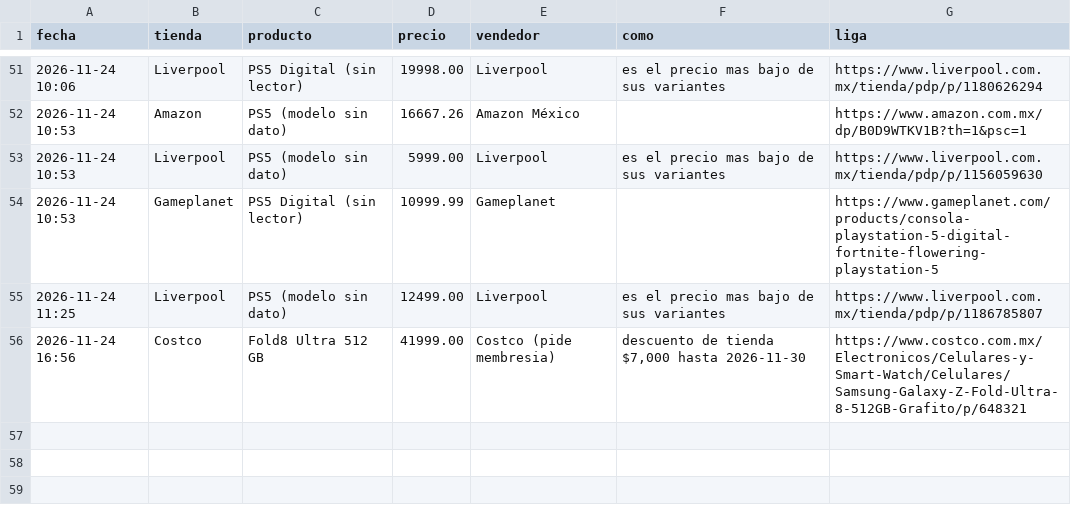
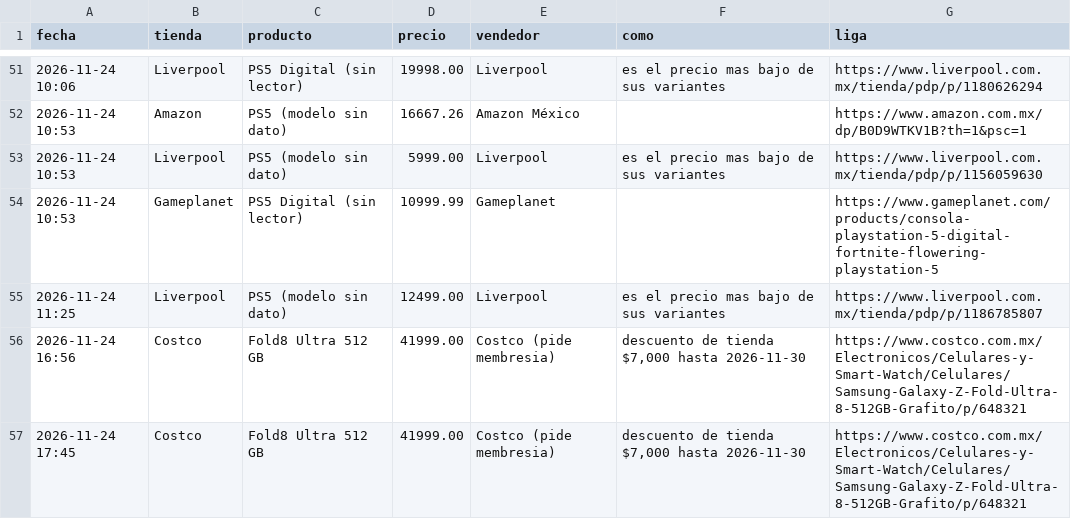
Before and after one commit to saulmx-sketch/vigia-precios, a CSV file: historial_precios.csv, drawn as a sheet; only a part is shown, gaps mark what is left out; the diff names each change by its address in the sheet, - before the commit and + after, or states it on an @@ line.

```diff
--- a/historial_precios.csv
+++ b/historial_precios.csv
+row 57: 2026-11-24 17:45 | Costco | Fold8 Ultra 512 GB | 41999.00 | Costco (pide membresia) | descuento de tienda $7,000 hasta 2026-11-30 | https://www.costco.com.mx/Electronicos/Celulares-y-Smart-Watch/Celulares/Samsung-Galaxy-Z-Fold-Ultra-8-512GB-Grafito/p/648321
```
Also changed, not shown: 2 other files.
